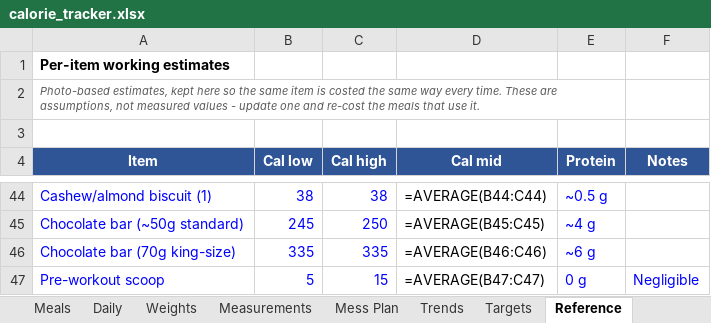
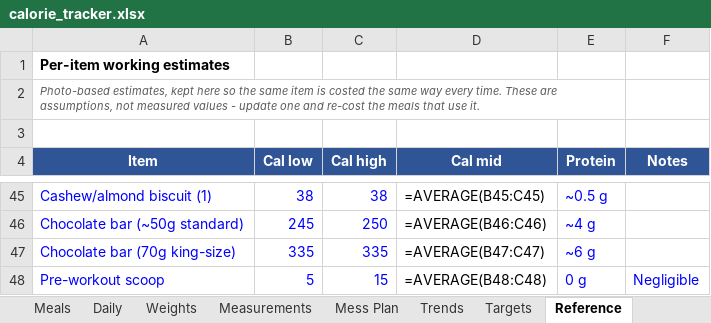
Before and after one commit to cakiran369/Kiranwebsite, an Excel workbook: nutrition/calorie_tracker.xlsx, sheet Reference, drawn as a sheet; only a part is shown, gaps mark what is left out; values as stored, in another font and other column widths than the file's, no borders; formulas without a stored value are shown as written; addresses are those after the commit; the diff covers the shown part only; the diff names each change by its address in the sheet, - before the commit and + after, or states it on an @@ line.

```diff
--- a/nutrition/calorie_tracker.xlsx (sheet Reference)
+++ b/nutrition/calorie_tracker.xlsx (sheet Reference)
-D45 (Cal mid): =AVERAGE(B44:C44)
+D45 (Cal mid): =AVERAGE(B45:C45)
-D46 (Cal mid): =AVERAGE(B45:C45)
+D46 (Cal mid): =AVERAGE(B46:C46)
-D47 (Cal mid): =AVERAGE(B46:C46)
+D47 (Cal mid): =AVERAGE(B47:C47)
-D48 (Cal mid): =AVERAGE(B47:C47)
+D48 (Cal mid): =AVERAGE(B48:C48)
```
Also changed, not shown: 1 added row and 23 edited cells elsewhere in this sheet, 1 other file.
